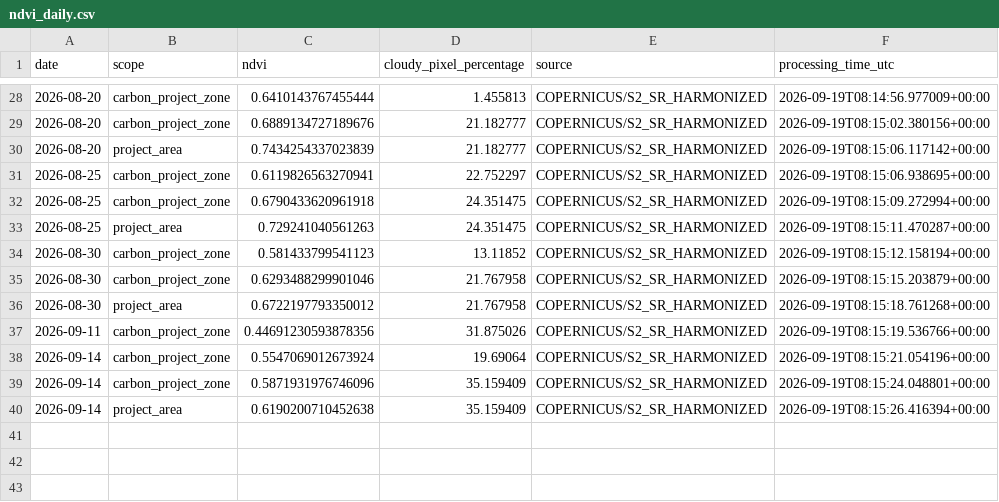
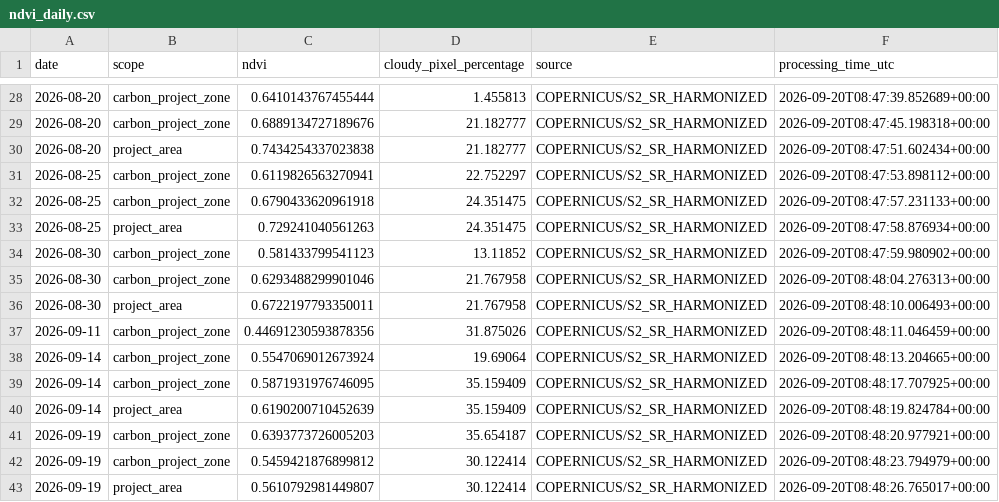
Before and after one commit to datoeltoel/serpro-climate-carbon-monitoring, a CSV file: data/processed/climate/vegetation/ndvi_daily.csv, drawn as a sheet; only a part is shown, gaps mark what is left out; the diff covers the shown part only.

```diff
--- a/data/processed/climate/vegetation/ndvi_daily.csv
+++ b/data/processed/climate/vegetation/ndvi_daily.csv
@@ -28,13 +28,16 @@ date,scope,ndvi,cloudy_pixel_percentage,source,processing_time_utc
-2026-08-20,carbon_project_zone,0.6410143767455444,1.455813,COPERNICUS/S2_SR_HARMONIZED,2026-09-19T08:14:56.977009+00:00
-2026-08-20,carbon_project_zone,0.6889134727189676,21.182777,COPERNICUS/S2_SR_HARMONIZED,2026-09-19T08:15:02.380156+00:00
-2026-08-20,project_area,0.7434254337023839,21.182777,COPERNICUS/S2_SR_HARMONIZED,2026-09-19T08:15:06.117142+00:00
-2026-08-25,carbon_project_zone,0.6119826563270941,22.752297,COPERNICUS/S2_SR_HARMONIZED,2026-09-19T08:15:06.938695+00:00
-2026-08-25,carbon_project_zone,0.6790433620961918,24.351475,COPERNICUS/S2_SR_HARMONIZED,2026-09-19T08:15:09.272994+00:00
-2026-08-25,project_area,0.729241040561263,24.351475,COPERNICUS/S2_SR_HARMONIZED,2026-09-19T08:15:11.470287+00:00
-2026-08-30,carbon_project_zone,0.581433799541123,13.11852,COPERNICUS/S2_SR_HARMONIZED,2026-09-19T08:15:12.158194+00:00
-2026-08-30,carbon_project_zone,0.6293488299901046,21.767958,COPERNICUS/S2_SR_HARMONIZED,2026-09-19T08:15:15.203879+00:00
-2026-08-30,project_area,0.6722197793350012,21.767958,COPERNICUS/S2_SR_HARMONIZED,2026-09-19T08:15:18.761268+00:00
-2026-09-11,carbon_project_zone,0.44691230593878356,31.875026,COPERNICUS/S2_SR_HARMONIZED,2026-09-19T08:15:19.536766+00:00
-2026-09-14,carbon_project_zone,0.5547069012673924,19.69064,COPERNICUS/S2_SR_HARMONIZED,2026-09-19T08:15:21.054196+00:00
-2026-09-14,carbon_project_zone,0.5871931976746096,35.159409,COPERNICUS/S2_SR_HARMONIZED,2026-09-19T08:15:24.048801+00:00
-2026-09-14,project_area,0.6190200710452638,35.159409,COPERNICUS/S2_SR_HARMONIZED,2026-09-19T08:15:26.416394+00:00
+2026-08-20,carbon_project_zone,0.6410143767455444,1.455813,COPERNICUS/S2_SR_HARMONIZED,2026-09-20T08:47:39.852689+00:00
+2026-08-20,carbon_project_zone,0.6889134727189676,21.182777,COPERNICUS/S2_SR_HARMONIZED,2026-09-20T08:47:45.198318+00:00
+2026-08-20,project_area,0.7434254337023838,21.182777,COPERNICUS/S2_SR_HARMONIZED,2026-09-20T08:47:51.602434+00:00
+2026-08-25,carbon_project_zone,0.6119826563270941,22.752297,COPERNICUS/S2_SR_HARMONIZED,2026-09-20T08:47:53.898112+00:00
+2026-08-25,carbon_project_zone,0.6790433620961918,24.351475,COPERNICUS/S2_SR_HARMONIZED,2026-09-20T08:47:57.231133+00:00
+2026-08-25,project_area,0.729241040561263,24.351475,COPERNICUS/S2_SR_HARMONIZED,2026-09-20T08:47:58.876934+00:00
+2026-08-30,carbon_project_zone,0.581433799541123,13.11852,COPERNICUS/S2_SR_HARMONIZED,2026-09-20T08:47:59.980902+00:00
+2026-08-30,carbon_project_zone,0.6293488299901046,21.767958,COPERNICUS/S2_SR_HARMONIZED,2026-09-20T08:48:04.276313+00:00
+2026-08-30,project_area,0.6722197793350011,21.767958,COPERNICUS/S2_SR_HARMONIZED,2026-09-20T08:48:10.006493+00:00
+2026-09-11,carbon_project_zone,0.44691230593878356,31.875026,COPERNICUS/S2_SR_HARMONIZED,2026-09-20T08:48:11.046459+00:00
+2026-09-14,carbon_project_zone,0.5547069012673924,19.69064,COPERNICUS/S2_SR_HARMONIZED,2026-09-20T08:48:13.204665+00:00
+2026-09-14,carbon_project_zone,0.5871931976746095,35.159409,COPERNICUS/S2_SR_HARMONIZED,2026-09-20T08:48:17.707925+00:00
+2026-09-14,project_area,0.6190200710452639,35.159409,COPERNICUS/S2_SR_HARMONIZED,2026-09-20T08:48:19.824784+00:00
+2026-09-19,carbon_project_zone,0.6393773726005203,35.654187,COPERNICUS/S2_SR_HARMONIZED,2026-09-20T08:48:20.977921+00:00
+2026-09-19,carbon_project_zone,0.5459421876899812,30.122414,COPERNICUS/S2_SR_HARMONIZED,2026-09-20T08:48:23.794979+00:00
+2026-09-19,project_area,0.5610792981449807,30.122414,COPERNICUS/S2_SR_HARMONIZED,2026-09-20T08:48:26.765017+00:00
```
Also changed, not shown: 32 edited cells elsewhere in this file.
